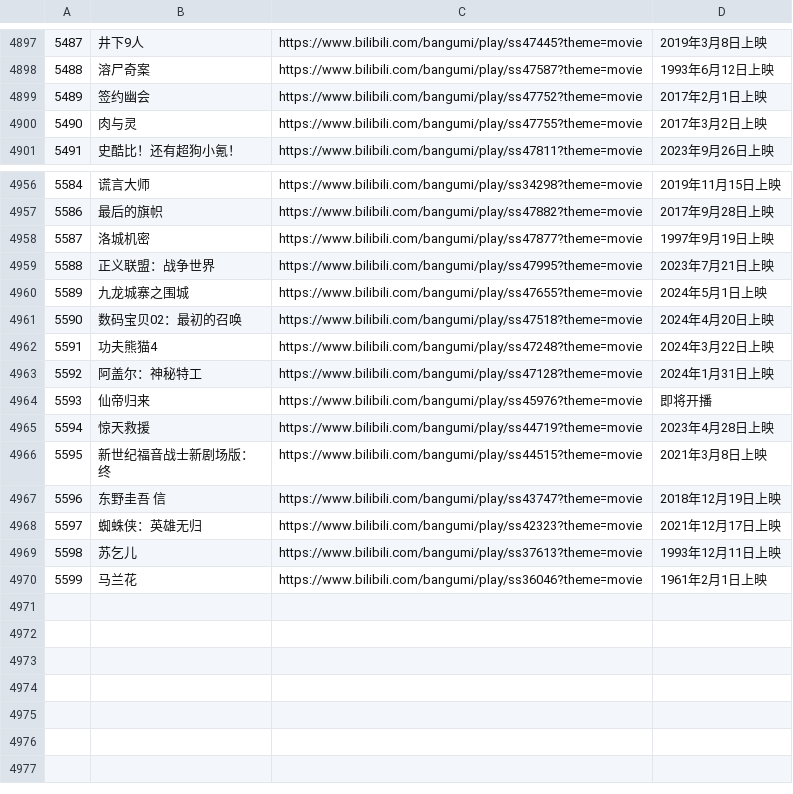
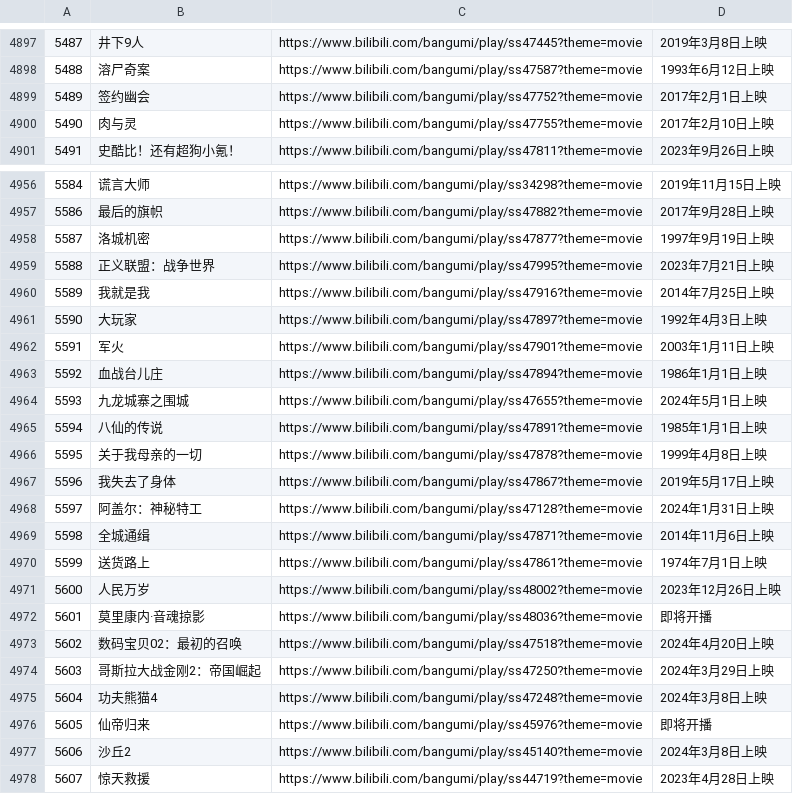
Before and after one commit to RuntimeErrorz/bili-douban-list, a CSV file: film.csv (was source.csv), drawn as a sheet; only a part is shown, gaps mark what is left out; the shorter side is filled out with more unchanged rows; removed rows and columns are numbered as before the commit, all else as after; the diff names each change by its address in the sheet, - before the commit and + after, or states it on an @@ line.

Commit message:
Add removed film function

```diff
--- a/source.csv
+++ b/film.csv
-D4900: 2017年3月2日上映
+D4900: 2017年2月10日上映
+row 4960: 5589 | 我就是我 | https://www.bilibili.com/bangumi/play/ss47916?theme=movie | 2014年7月25日上映
+row 4961: 5590 | 大玩家 | https://www.bilibili.com/bangumi/play/ss47897?theme=movie | 1992年4月3日上映
+row 4962: 5591 | 军火 | https://www.bilibili.com/bangumi/play/ss47901?theme=movie | 2003年1月11日上映
+row 4963: 5592 | 血战台儿庄 | https://www.bilibili.com/bangumi/play/ss47894?theme=movie | 1986年1月1日上映
@@ column A renumbered from row 4964 down @@
-row 4962: 5591 | 功夫熊猫4 | https://www.bilibili.com/bangumi/play/ss47248?theme=movie | 2024年3月22日上映
+row 4965: 5594 | 八仙的传说 | https://www.bilibili.com/bangumi/play/ss47891?theme=movie | 1985年1月1日上映
+row 4966: 5595 | 关于我母亲的一切 | https://www.bilibili.com/bangumi/play/ss47878?theme=movie | 1999年4月8日上映
+row 4967: 5596 | 我失去了身体 | https://www.bilibili.com/bangumi/play/ss47867?theme=movie | 2019年5月17日上映
+row 4969: 5598 | 全城通缉 | https://www.bilibili.com/bangumi/play/ss47871?theme=movie | 2014年11月6日上映
+row 4970: 5599 | 送货路上 | https://www.bilibili.com/bangumi/play/ss47861?theme=movie | 1974年7月1日上映
+row 4971: 5600 | 人民万岁 | https://www.bilibili.com/bangumi/play/ss48002?theme=movie | 2023年12月26日上映
+row 4972: 5601 | 莫里康内·音魂掠影 | https://www.bilibili.com/bangumi/play/ss48036?theme=movie | 即将开播
@@ row 4961 moved to row 4973: 5602 @@
+row 4974: 5603 | 哥斯拉大战金刚2：帝国崛起 | https://www.bilibili.com/bangumi/play/ss47250?theme=movie | 2024年3月29日上映
+row 4975: 5604 | 功夫熊猫4 | https://www.bilibili.com/bangumi/play/ss47248?theme=movie | 2024年3月8日上映
+row 4977: 5606 | 沙丘2 | https://www.bilibili.com/bangumi/play/ss45140?theme=movie | 2024年3月8日上映
```
Also changed, not shown: rating.csv, 5 other files.
